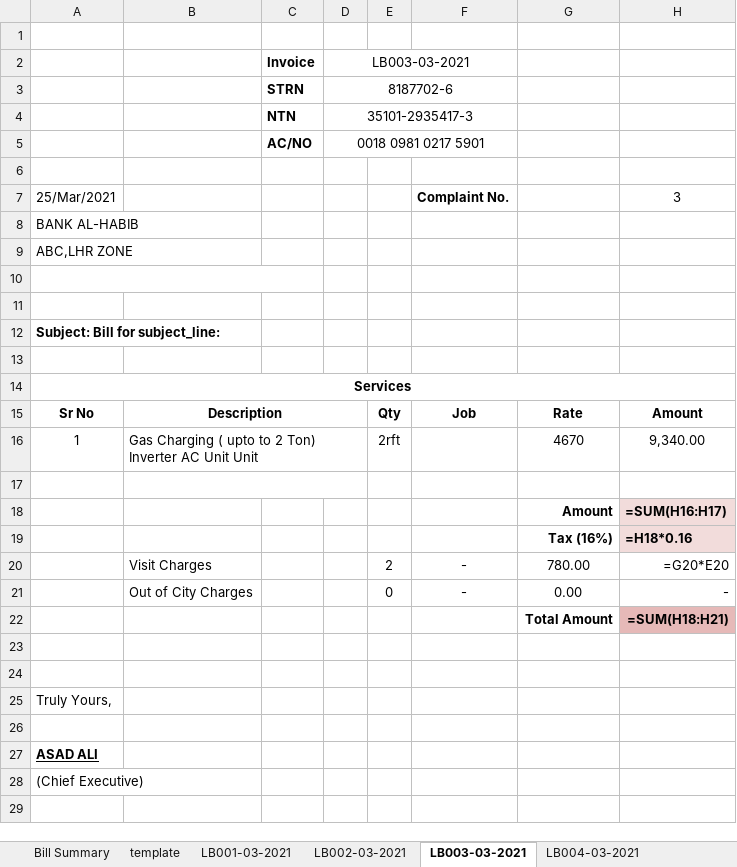
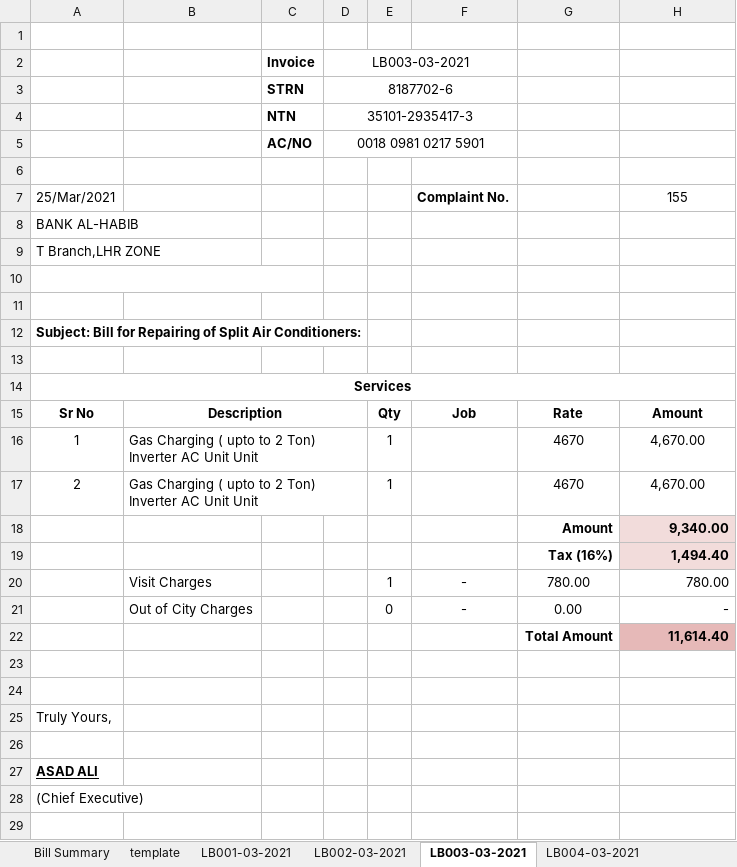
Before and after one commit to teamhh-dev/ecoenterprises, an Excel workbook: User Data/MARCH_2021/Monthly Report LHR 01-03-2021.xlsx, sheet LB003-03-2021, drawn as a sheet; only a part is shown; values as stored, in another font and other column widths than the file's, no borders; formulas without a stored value are shown as written; the diff names each change by its address in the sheet, - before the commit and + after, or states it on an @@ line.

```diff
--- a/User Data/MARCH_2021/Monthly Report LHR 01-03-2021.xlsx (sheet LB003-03-2021)
+++ b/User Data/MARCH_2021/Monthly Report LHR 01-03-2021.xlsx (sheet LB003-03-2021)
-H7: 3
+H7: 155
-A9: ABC,LHR ZONE
+A9: T Branch,LHR ZONE
-A12: Subject: Bill for subject_line:
+A12: Subject: Bill for Repairing of Split Air Conditioners:
-E16: 2rft
+E16: 1
-H16: 9,340.00
+H16: 4,670.00
-row 17: (empty)
+row 17: 2 | Gas Charging ( upto to 2 Ton) Inverter AC Unit Unit |  |  | 1 |  | 4670 | 4,670.00
-H18: =SUM(H16:H17)
+H18: 9,340.00
-H19: =H18*0.16
+H19: 1,494.40
-E20: 2
+E20: 1
-H20: =G20*E20
+H20: 780.00
-H22: =SUM(H18:H21)
+H22: 11,614.40
```
Also changed, not shown: sheet Bill Summary, sheet LB002-03-2021, sheet LB004-03-2021, sheet LB001-03-2021, sheet template, other sheet tabs, 27 other files.
